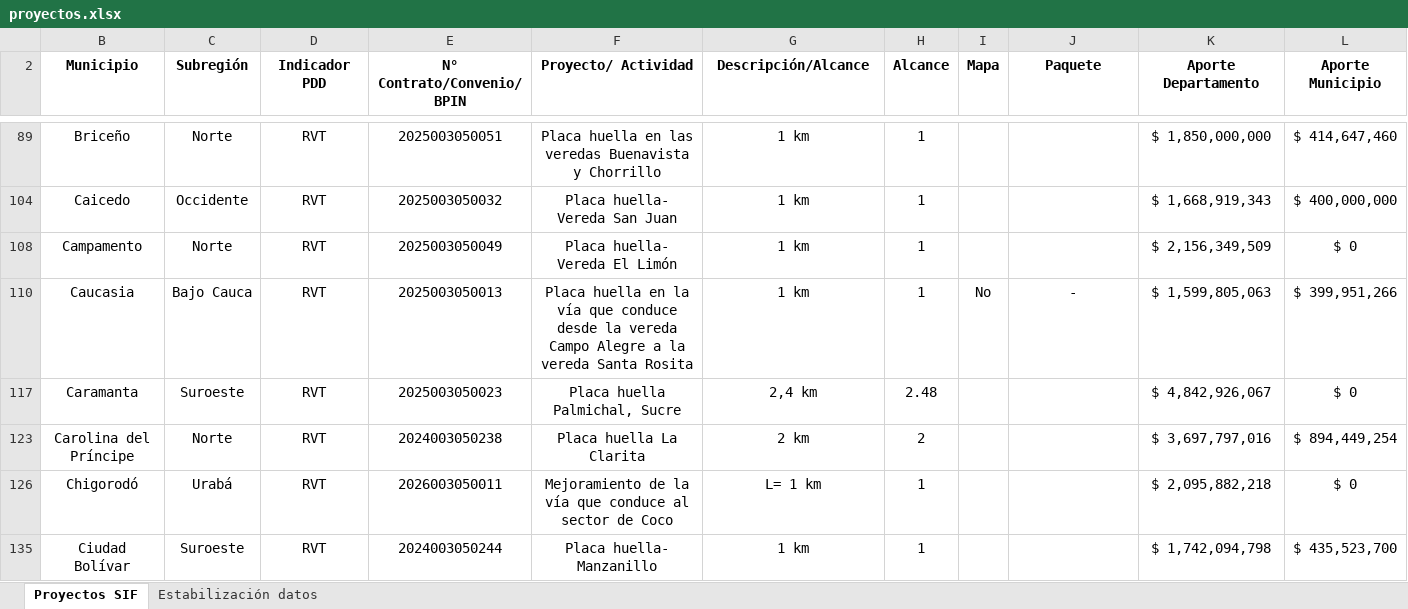
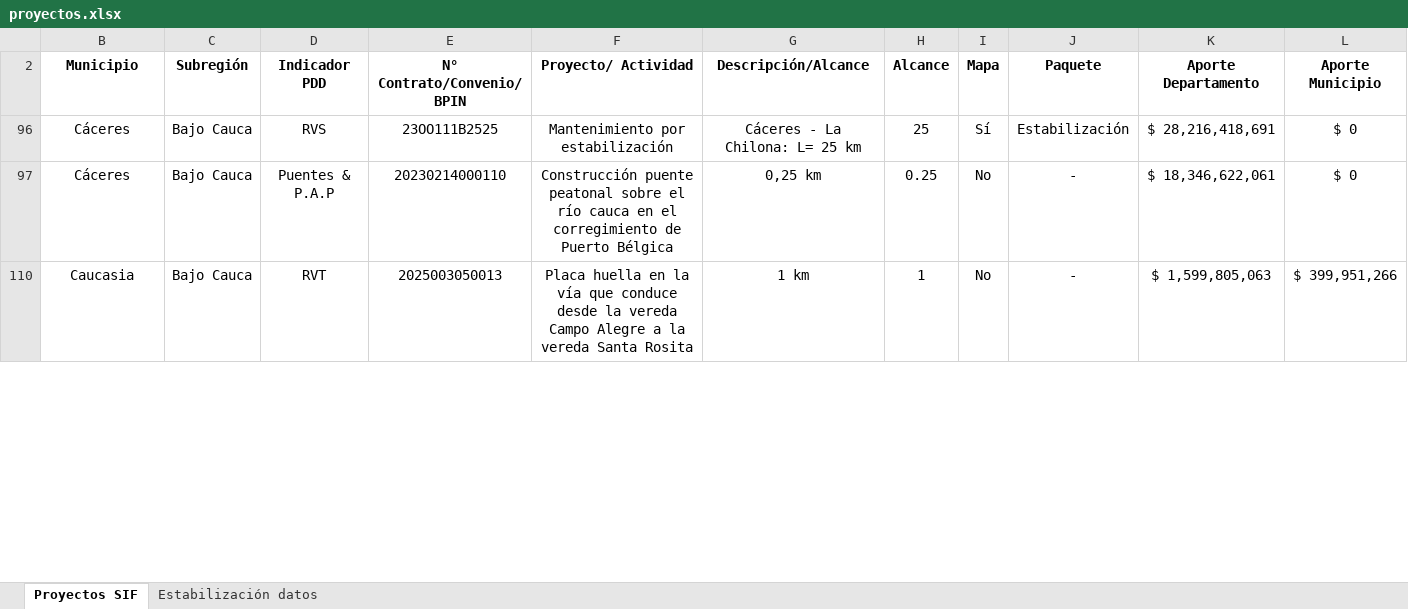
Before and after one commit to jvelez-cyber/Proyectos-SIF, an Excel workbook: data/proyectos.xlsx, sheet Proyectos SIF, drawn as a sheet; only a part is shown, gaps mark what is left out; values as stored, in another font and other column widths than the file's, no borders; removed rows and columns are numbered as before the commit, all else as after; rows hold the shown columns only; the diff covers the shown part only; the diff names each change by its address in the sheet, - before the commit and + after, or states it on an @@ line.

```diff
--- a/data/proyectos.xlsx (sheet Proyectos SIF)
+++ b/data/proyectos.xlsx (sheet Proyectos SIF)
@@ row 89 hidden: Briceño | Norte | RVT | 2025003050051 | Placa huella en las veredas Buenavista y Chorrillo | 1 km | 1 |  |  | $ 1,850,000,000 | $ 414,647,460 @@
@@ row 104 hidden: Caicedo | Occidente | RVT | 2025003050032 | Placa huella- Vereda San Juan | 1 km | 1 |  |  | $ 1,668,919,343 | $ 400,000,000 @@
@@ row 108 hidden: Campamento | Norte | RVT | 2025003050049 | Placa huella- Vereda El Limón | 1 km | 1 |  |  | $ 2,156,349,509 | $ 0 @@
@@ row 96 unhidden: Cáceres | Bajo Cauca | RVS | 23OO111B2525 | Mantenimiento por estabilización | Cáceres - La Chilona: L= 25 km | 25 | Sí | Estabilización | $ 28,216,418,691 | $ 0 @@
@@ row 97 unhidden: Cáceres | Bajo Cauca | Puentes & P.A.P | 20230214000110 | Construcción puente peatonal sobre el río cauca en el corregimiento de Puerto Bélgica | 0,25 km | 0.25 | No | - | $ 18,346,622,061 | $ 0 @@
@@ row 117 hidden: Caramanta | Suroeste | RVT | 2025003050023 | Placa huella Palmichal, Sucre | 2,4 km | 2.48 |  |  | $ 4,842,926,067 | $ 0 @@
@@ row 123 hidden: Carolina del Príncipe | Norte | RVT | 2024003050238 | Placa huella La Clarita | 2 km | 2 |  |  | $ 3,697,797,016 | $ 894,449,254 @@
@@ row 126 hidden: Chigorodó | Urabá | RVT | 2026003050011 | Mejoramiento de la vía que conduce al sector de Coco | L= 1 km | 1 |  |  | $ 2,095,882,218 | $ 0 @@
@@ row 135 hidden: Ciudad Bolívar | Suroeste | RVT | 2024003050244 | Placa huella- Manzanillo | 1 km | 1 |  |  | $ 1,742,094,798 | $ 435,523,700 @@
```
Also changed, not shown: 47 hidden or unhidden rows elsewhere in this sheet.
